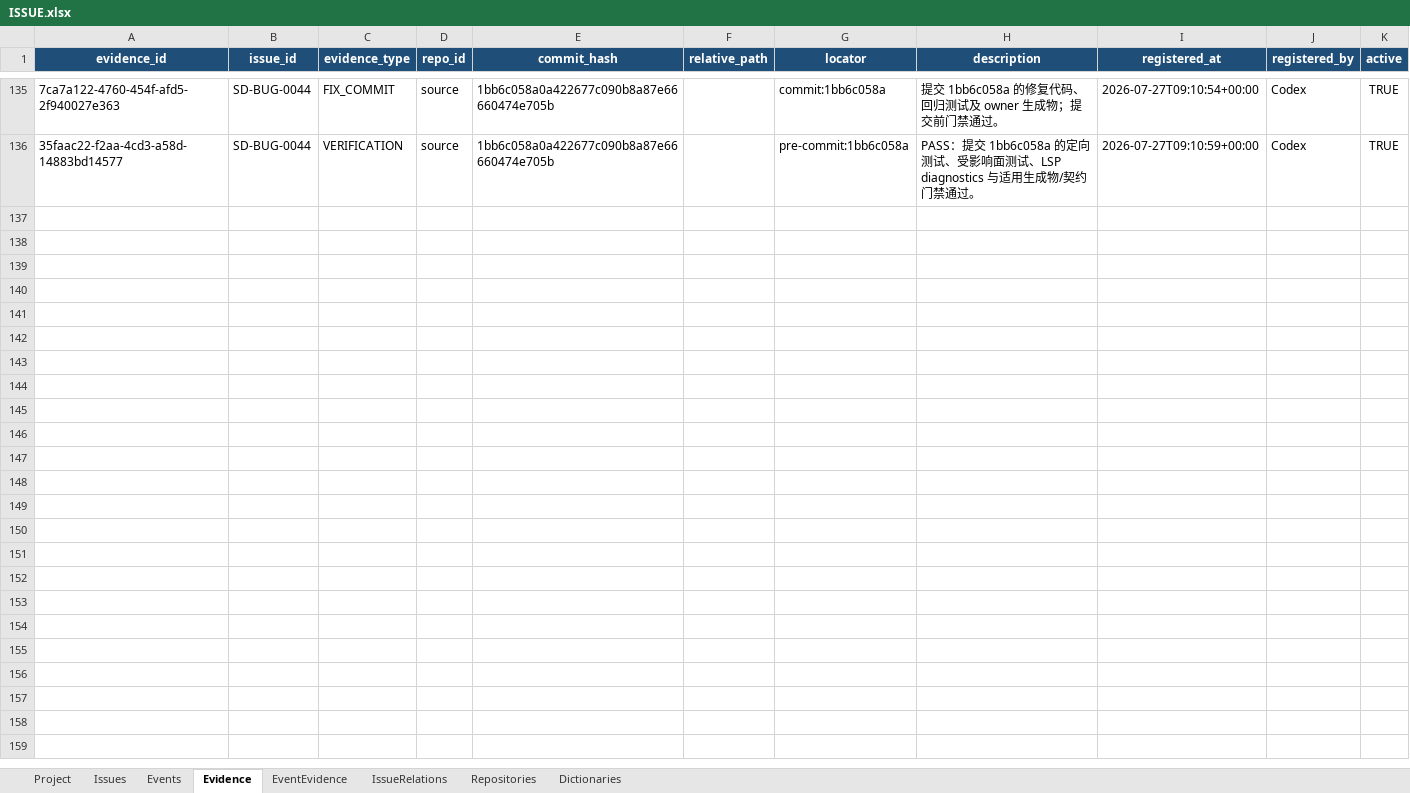
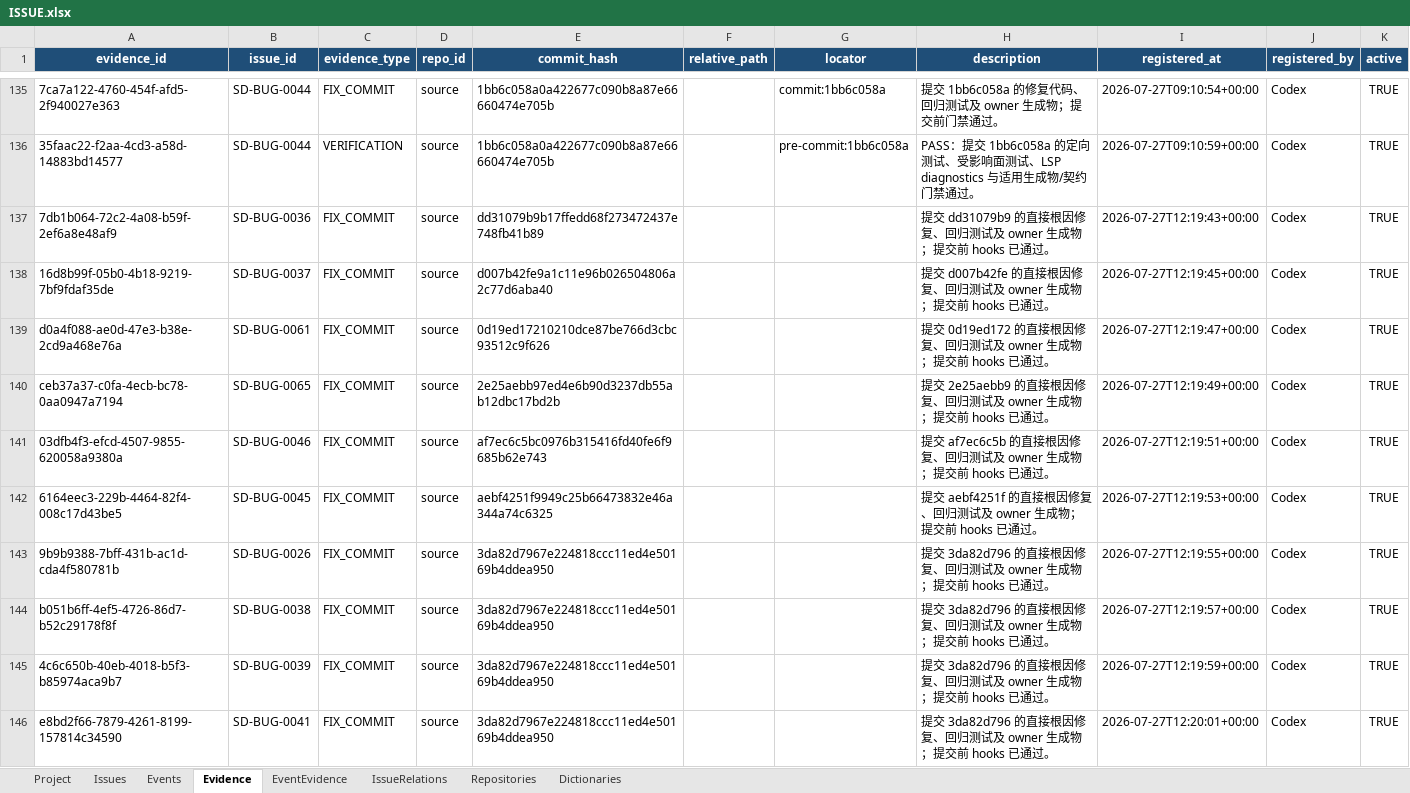
Before and after one commit to lihah111222333-cloud/Super-Dolphin-Agent-Cockpit, an Excel workbook: ISSUE.xlsx, sheet Evidence, drawn as a sheet; only a part is shown, gaps mark what is left out; values as stored, in another font and other column widths than the file's, no borders; table styles not drawn; the diff covers the shown part only; the diff names each change by its address in the sheet, - before the commit and + after, or states it on an @@ line.

```diff
--- a/ISSUE.xlsx (sheet Evidence)
+++ b/ISSUE.xlsx (sheet Evidence)
+row 137: 7db1b064-72c2-4a08-b59f-2ef6a8e48af9 | SD-BUG-0036 | FIX_COMMIT | source | dd31079b9b17ffedd68f273472437e748fb41b89 |  |  | 提交 dd31079b9 的直接根因修复、回归测试及 owner 生成物；提交前 hooks 已通过。 | 2026-07-27T12:19:43+00:00 | Codex | TRUE
+row 138: 16d8b99f-05b0-4b18-9219-7bf9fdaf35de | SD-BUG-0037 | FIX_COMMIT | source | d007b42fe9a1c11e96b026504806a2c77d6aba40 |  |  | 提交 d007b42fe 的直接根因修复、回归测试及 owner 生成物；提交前 hooks 已通过。 | 2026-07-27T12:19:45+00:00 | Codex | TRUE
+row 139: d0a4f088-ae0d-47e3-b38e-2cd9a468e76a | SD-BUG-0061 | FIX_COMMIT | source | 0d19ed17210210dce87be766d3cbc93512c9f626 |  |  | 提交 0d19ed172 的直接根因修复、回归测试及 owner 生成物；提交前 hooks 已通过。 | 2026-07-27T12:19:47+00:00 | Codex | TRUE
+row 140: ceb37a37-c0fa-4ecb-bc78-0aa0947a7194 | SD-BUG-0065 | FIX_COMMIT | source | 2e25aebb97ed4e6b90d3237db55ab12dbc17bd2b |  |  | 提交 2e25aebb9 的直接根因修复、回归测试及 owner 生成物；提交前 hooks 已通过。 | 2026-07-27T12:19:49+00:00 | Codex | TRUE
+row 141: 03dfb4f3-efcd-4507-9855-620058a9380a | SD-BUG-0046 | FIX_COMMIT | source | af7ec6c5bc0976b315416fd40fe6f9685b62e743 |  |  | 提交 af7ec6c5b 的直接根因修复、回归测试及 owner 生成物；提交前 hooks 已通过。 | 2026-07-27T12:19:51+00:00 | Codex | TRUE
+row 142: 6164eec3-229b-4464-82f4-008c17d43be5 | SD-BUG-0045 | FIX_COMMIT | source | aebf4251f9949c25b66473832e46a344a74c6325 |  |  | 提交 aebf4251f 的直接根因修复、回归测试及 owner 生成物；提交前 hooks 已通过。 | 2026-07-27T12:19:53+00:00 | Codex | TRUE
+row 143: 9b9b9388-7bff-431b-ac1d-cda4f580781b | SD-BUG-0026 | FIX_COMMIT | source | 3da82d7967e224818ccc11ed4e50169b4ddea950 |  |  | 提交 3da82d796 的直接根因修复、回归测试及 owner 生成物；提交前 hooks 已通过。 | 2026-07-27T12:19:55+00:00 | Codex | TRUE
+row 144: b051b6ff-4ef5-4726-86d7-b52c29178f8f | SD-BUG-0038 | FIX_COMMIT | source | 3da82d7967e224818ccc11ed4e50169b4ddea950 |  |  | 提交 3da82d796 的直接根因修复、回归测试及 owner 生成物；提交前 hooks 已通过。 | 2026-07-27T12:19:57+00:00 | Codex | TRUE
+row 145: 4c6c650b-40eb-4018-b5f3-b85974aca9b7 | SD-BUG-0039 | FIX_COMMIT | source | 3da82d7967e224818ccc11ed4e50169b4ddea950 |  |  | 提交 3da82d796 的直接根因修复、回归测试及 owner 生成物；提交前 hooks 已通过。 | 2026-07-27T12:19:59+00:00 | Codex | TRUE
+row 146: e8bd2f66-7879-4261-8199-157814c34590 | SD-BUG-0041 | FIX_COMMIT | source | 3da82d7967e224818ccc11ed4e50169b4ddea950 |  |  | 提交 3da82d796 的直接根因修复、回归测试及 owner 生成物；提交前 hooks 已通过。 | 2026-07-27T12:20:01+00:00 | Codex | TRUE
```
Also changed, not shown: 54 added rows elsewhere in this sheet, sheet Events, sheet Issues, sheet EventEvidence.
